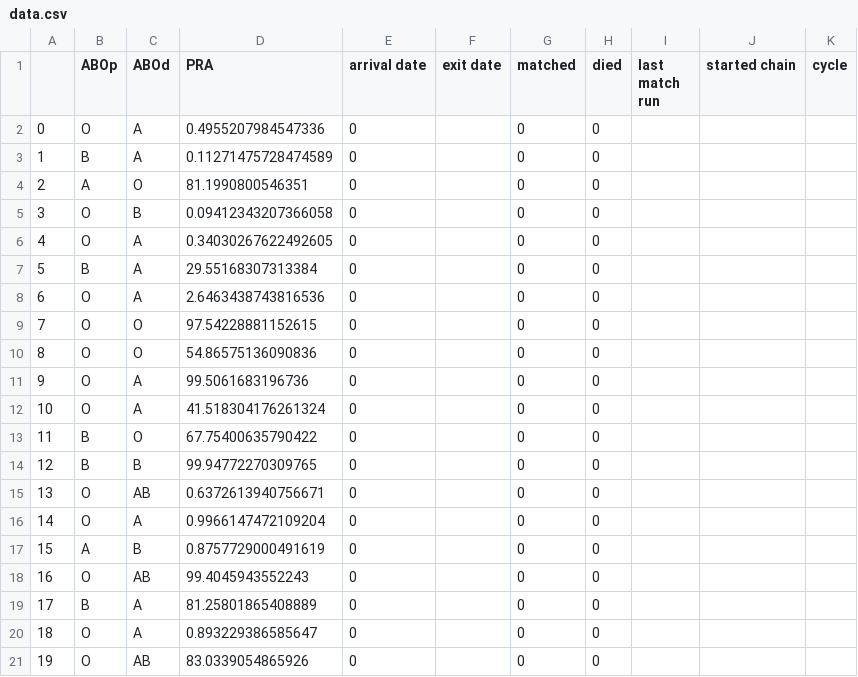
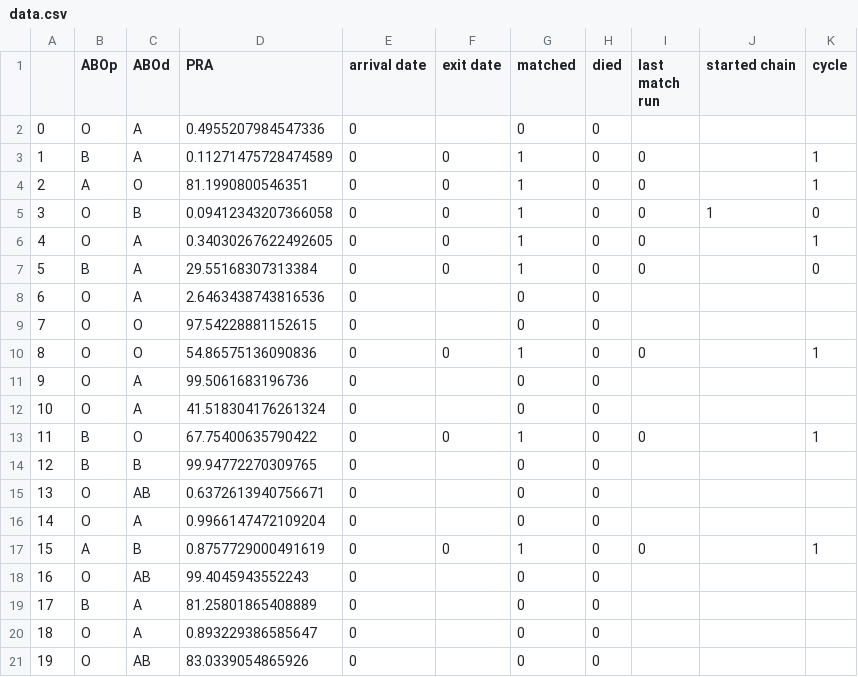
Before and after one commit to jjbl99/kidney-game2, a CSV file: player1/data.csv, drawn as a sheet.

```diff
--- a/player1/data.csv
+++ b/player1/data.csv
@@ -2,13 +2,13 @@
 0,O,A,0.4955207984547336,0,,0,0,,,
-1,B,A,0.11271475728474589,0,,0,0,,,
-2,A,O,81.1990800546351,0,,0,0,,,
-3,O,B,0.09412343207366058,0,,0,0,,,
-4,O,A,0.34030267622492605,0,,0,0,,,
-5,B,A,29.55168307313384,0,,0,0,,,
+1,B,A,0.11271475728474589,0,0,1,0,0,,1
+2,A,O,81.1990800546351,0,0,1,0,0,,1
+3,O,B,0.09412343207366058,0,0,1,0,0,1,0
+4,O,A,0.34030267622492605,0,0,1,0,0,,1
+5,B,A,29.55168307313384,0,0,1,0,0,,0
 6,O,A,2.6463438743816536,0,,0,0,,,
 7,O,O,97.54228881152615,0,,0,0,,,
-8,O,O,54.86575136090836,0,,0,0,,,
+8,O,O,54.86575136090836,0,0,1,0,0,,1
 9,O,A,99.5061683196736,0,,0,0,,,
 10,O,A,41.518304176261324,0,,0,0,,,
-11,B,O,67.75400635790422,0,,0,0,,,
+11,B,O,67.75400635790422,0,0,1,0,0,,1
 12,B,B,99.94772270309765,0,,0,0,,,
@@ -16,3 +16,3 @@
 14,O,A,0.9966147472109204,0,,0,0,,,
-15,A,B,0.8757729000491619,0,,0,0,,,
+15,A,B,0.8757729000491619,0,0,1,0,0,,1
 16,O,AB,99.4045943552243,0,,0,0,,,
```
Also changed, not shown: player1/graph.csv, 2 other files.
